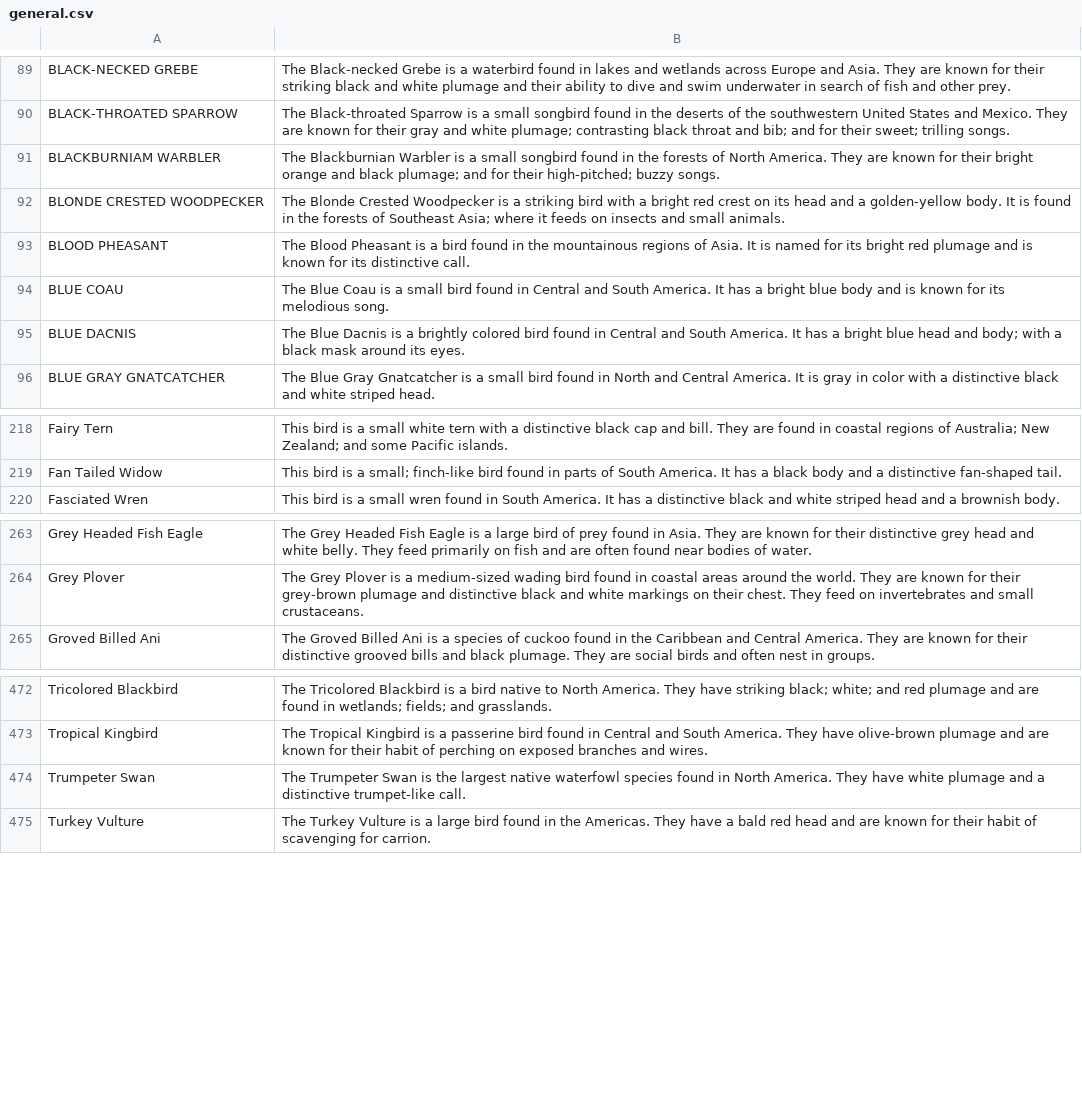
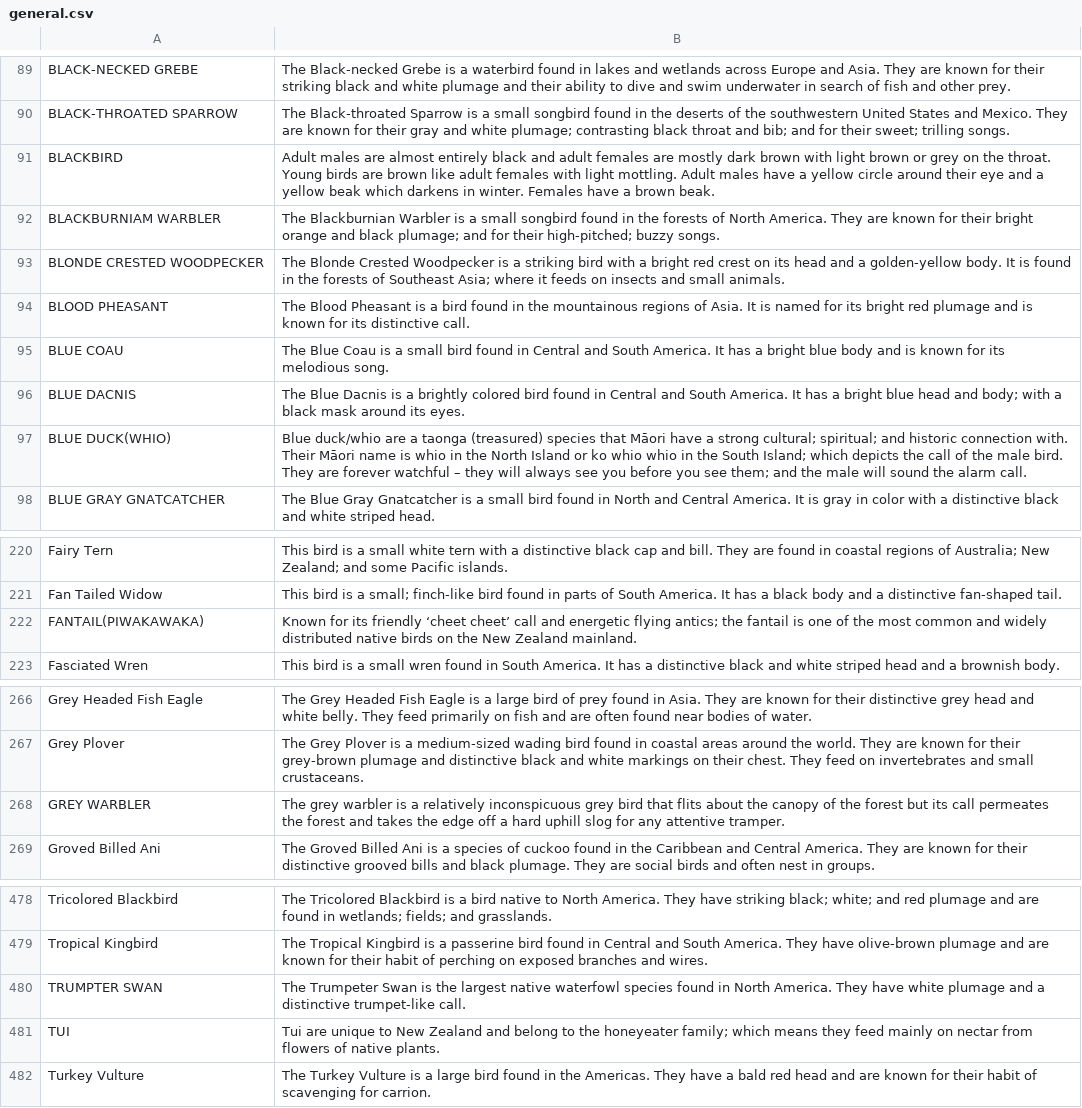
Before and after one commit to muaz-Aldairi01/BirdRecogniser02, a CSV file: BirdRecogniser02/wwwroot/general/general.csv, drawn as a sheet; only a part is shown, gaps mark what is left out; the diff covers the shown part only.

Commit message:
add new nz species

```diff
--- a/BirdRecogniser02/wwwroot/general/general.csv
+++ b/BirdRecogniser02/wwwroot/general/general.csv
@@ -90,2 +90,3 @@ BLACK-NECKED GREBE, The Black-necked Grebe is a waterbird found in lakes and wet
 BLACK-THROATED SPARROW, The Black-throated Sparrow is a small songbird found in the deserts of the southwestern United States and Mexico. They are known for their gray and white plumage; contrasting black throat and bib; and for their sweet; trilling songs.
+BLACKBIRD, Adult males are almost entirely black and adult females are mostly dark brown with light brown or grey on the throat. Young birds are brown like adult females with light mottling. Adult males have a yellow circle around their eye and a yellow beak which darkens in winter. Females have a brown beak.
 BLACKBURNIAM WARBLER, The Blackburnian Warbler is a small songbird found in the forests of North America. They are known for their bright orange and black plumage; and for their high-pitched; buzzy songs.
@@ -95,2 +96,3 @@ BLUE COAU, The Blue Coau is a small bird found in Central and South America. It
 BLUE DACNIS, The Blue Dacnis is a brightly colored bird found in Central and South America. It has a bright blue head and body; with a black mask around its eyes.
+BLUE DUCK(WHIO), Blue duck/whio are a taonga (treasured) species that Māori have a strong cultural; spiritual; and historic connection with. Their Māori name is whio in the North Island or ko whio whio in the South Island; which depicts the call of the male bird. They are forever watchful – they will always see you before you see them; and the male will sound the alarm call.
 BLUE GRAY GNATCATCHER, The Blue Gray Gnatcatcher is a small bird found in North and Central America. It is gray in color with a distinctive black and white striped head.
@@ -219,2 +221,3 @@ Fairy Tern, This bird is a small white tern with a distinctive black cap and bil
 Fan Tailed Widow, This bird is a small; finch-like bird found in parts of South America. It has a black body and a distinctive fan-shaped tail.
+FANTAIL(PIWAKAWAKA), Known for its friendly ‘cheet cheet’ call and energetic flying antics; the fantail is one of the most common and widely distributed native birds on the New Zealand mainland.
 Fasciated Wren, This bird is a small wren found in South America. It has a distinctive black and white striped head and a brownish body.
@@ -264,2 +267,3 @@ Grey Headed Fish Eagle, The Grey Headed Fish Eagle is a large bird of prey found
 Grey Plover, The Grey Plover is a medium-sized wading bird found in coastal areas around the world. They are known for their grey-brown plumage and distinctive black and white markings on their chest. They feed on invertebrates and small crustaceans.
+GREY WARBLER, The grey warbler is a relatively inconspicuous grey bird that flits about the canopy of the forest but its call permeates the forest and takes the edge off a hard uphill slog for any attentive tramper.
 Groved Billed Ani, The Groved Billed Ani is a species of cuckoo found in the Caribbean and Central America. They are known for their distinctive grooved bills and black plumage. They are social birds and often nest in groups.
@@ -473,3 +479,4 @@ Tricolored Blackbird, The Tricolored Blackbird is a bird native to North America
 Tropical Kingbird, The Tropical Kingbird is a passerine bird found in Central and South America. They have olive-brown plumage and are known for their habit of perching on exposed branches and wires.
-Trumpeter Swan, The Trumpeter Swan is the largest native waterfowl species found in North America. They have white plumage and a distinctive trumpet-like call.
+TRUMPTER SWAN, The Trumpeter Swan is the largest native waterfowl species found in North America. They have white plumage and a distinctive trumpet-like call.
+TUI, Tui are unique to New Zealand and belong to the honeyeater family; which means they feed mainly on nectar from flowers of native plants.
 Turkey Vulture, The Turkey Vulture is a large bird found in the Americas. They have a bald red head and are known for their habit of scavenging for carrion.
```
Also changed, not shown: 2 added rows elsewhere in this file, 5 other files.
